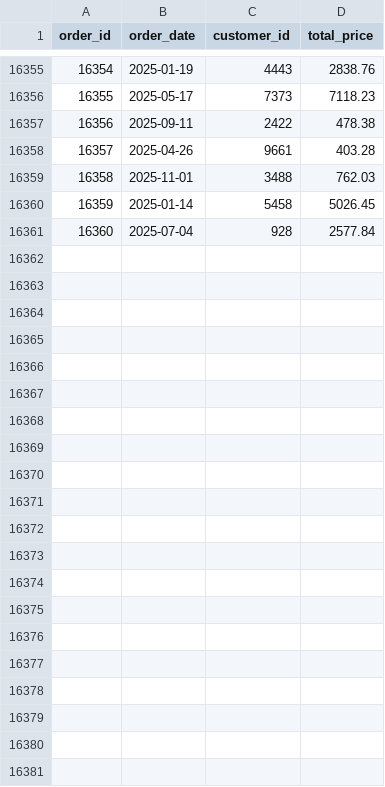
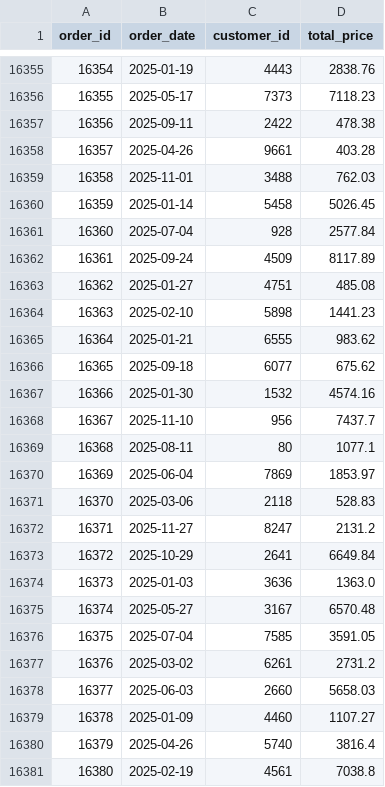
Before and after one commit to MikhailBatyl/demo-airflow-dbt-csv_Online_Shop, a CSV file: plugins/orders.csv, drawn as a sheet; only a part is shown, gaps mark what is left out.

```diff
--- a/plugins/orders.csv
+++ b/plugins/orders.csv
@@ -16361 +16361,21 @@ order_id,order_date,customer_id,total_price
 16360,2025-07-04,928,2577.84
+16361,2025-09-24,4509,8117.89
+16362,2025-01-27,4751,485.08
+16363,2025-02-10,5898,1441.23
+16364,2025-01-21,6555,983.62
+16365,2025-09-18,6077,675.62
+16366,2025-01-30,1532,4574.16
+16367,2025-11-10,956,7437.7
+16368,2025-08-11,80,1077.1
+16369,2025-06-04,7869,1853.97
+16370,2025-03-06,2118,528.83
+16371,2025-11-27,8247,2131.2
+16372,2025-10-29,2641,6649.84
+16373,2025-01-03,3636,1363.0
+16374,2025-05-27,3167,6570.48
+16375,2025-07-04,7585,3591.05
+16376,2025-03-02,6261,2731.2
+16377,2025-06-03,2660,5658.03
+16378,2025-01-09,4460,1107.27
+16379,2025-04-26,5740,3816.4
+16380,2025-02-19,4561,7038.8
```
Also changed, not shown: plugins/order_items.csv, plugins/payment.csv, 2 other files.
